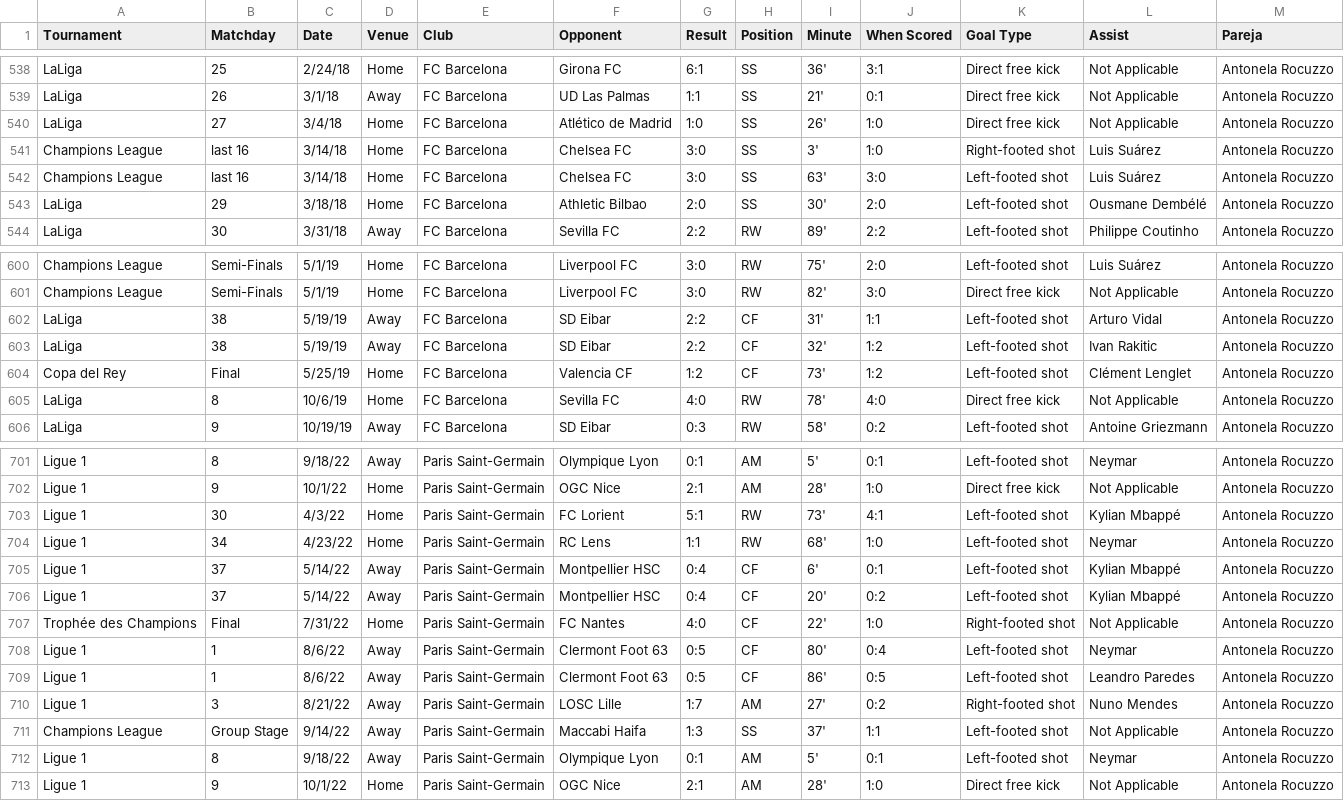
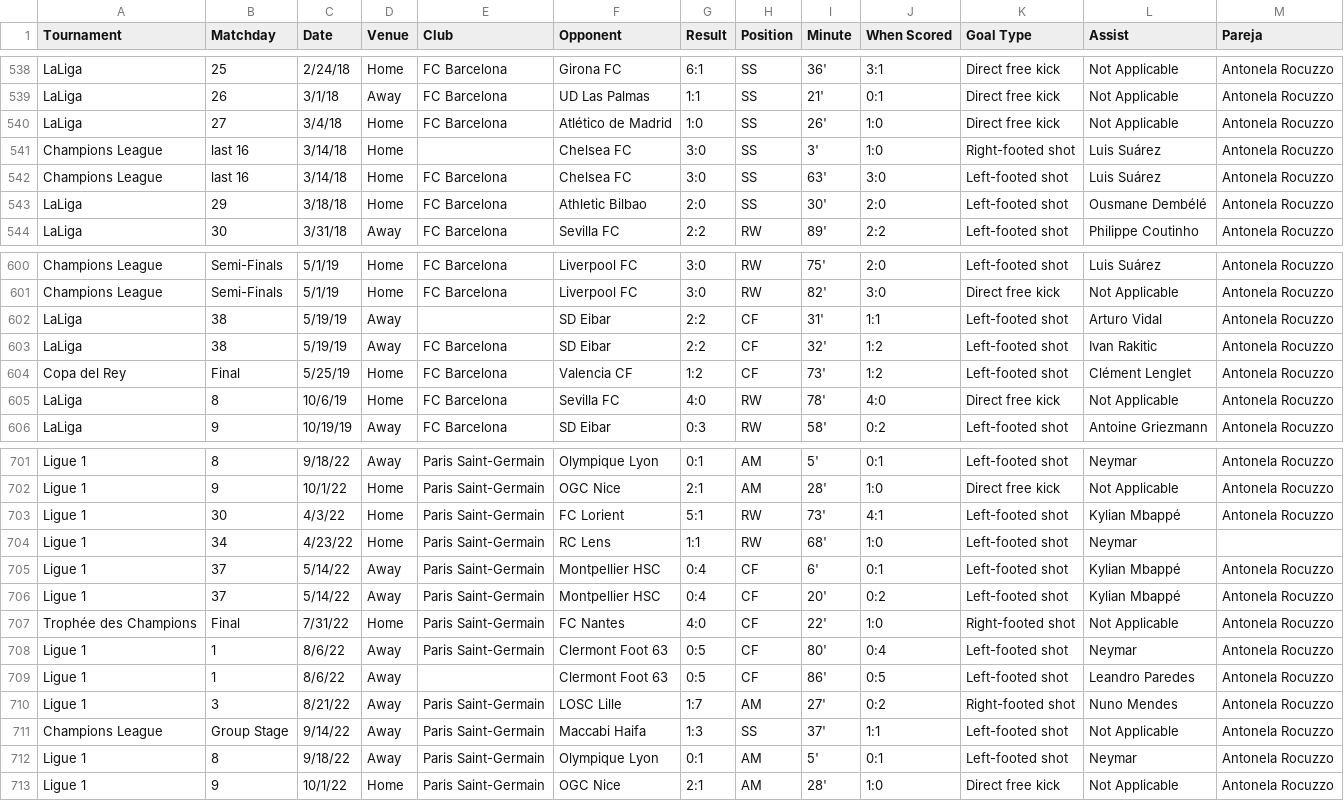
Before and after one commit to polariscopio/Datasets, a CSV file: messiSucio.csv, drawn as a sheet; only a part is shown, gaps mark what is left out; the diff covers the shown part only.

```diff
--- a/messiSucio.csv
+++ b/messiSucio.csv
@@ -540,3 +540,3 @@ LaLiga ,26,3/1/18,Away,FC Barcelona,UD Las Palmas,1:1,SS,21',0:1,Direct free kic
 LaLiga ,27,3/4/18,Home,FC Barcelona,Atlético de Madrid,1:0,SS,26',1:0,Direct free kick,Not Applicable,Antonela Rocuzzo
-Champions League ,last 16,3/14/18,Home,FC Barcelona,Chelsea FC,3:0,SS,3',1:0,Right-footed shot,Luis Suárez,Antonela Rocuzzo
+Champions League ,last 16,3/14/18,Home,,Chelsea FC,3:0,SS,3',1:0,Right-footed shot,Luis Suárez,Antonela Rocuzzo
 Champions League ,last 16,3/14/18,Home,FC Barcelona,Chelsea FC,3:0,SS,63',3:0,Left-footed shot,Luis Suárez,Antonela Rocuzzo
@@ -601,3 +601,3 @@ Champions League ,Semi-Finals,5/1/19,Home,FC Barcelona,Liverpool FC,3:0,RW,75',2
 Champions League ,Semi-Finals,5/1/19,Home,FC Barcelona,Liverpool FC,3:0,RW,82',3:0,Direct free kick,Not Applicable,Antonela Rocuzzo
-LaLiga ,38,5/19/19,Away,FC Barcelona,SD Eibar,2:2,CF,31',1:1,Left-footed shot,Arturo Vidal,Antonela Rocuzzo
+LaLiga ,38,5/19/19,Away,,SD Eibar,2:2,CF,31',1:1,Left-footed shot,Arturo Vidal,Antonela Rocuzzo
 LaLiga ,38,5/19/19,Away,FC Barcelona,SD Eibar,2:2,CF,32',1:2,Left-footed shot,Ivan Rakitic,Antonela Rocuzzo
@@ -703,3 +703,3 @@ Ligue 1 ,9,10/1/22,Home,Paris Saint-Germain,OGC Nice,2:1,AM,28',1:0,Direct free
 Ligue 1 ,30,4/3/22,Home,Paris Saint-Germain,FC Lorient,5:1,RW,73',4:1,Left-footed shot,Kylian Mbappé,Antonela Rocuzzo
-Ligue 1 ,34,4/23/22,Home,Paris Saint-Germain,RC Lens,1:1,RW,68',1:0,Left-footed shot,Neymar,Antonela Rocuzzo
+Ligue 1 ,34,4/23/22,Home,Paris Saint-Germain,RC Lens,1:1,RW,68',1:0,Left-footed shot,Neymar,
 Ligue 1 ,37,5/14/22,Away,Paris Saint-Germain,Montpellier HSC,0:4,CF,6',0:1,Left-footed shot,Kylian Mbappé,Antonela Rocuzzo
@@ -708,3 +708,3 @@ Trophée des Champions ,Final,7/31/22,Home,Paris Saint-Germain,FC Nantes,4:0,CF,
 Ligue 1 ,1,8/6/22,Away,Paris Saint-Germain,Clermont Foot 63,0:5,CF,80',0:4,Left-footed shot,Neymar,Antonela Rocuzzo
-Ligue 1 ,1,8/6/22,Away,Paris Saint-Germain,Clermont Foot 63,0:5,CF,86',0:5,Left-footed shot,Leandro Paredes,Antonela Rocuzzo
+Ligue 1 ,1,8/6/22,Away,,Clermont Foot 63,0:5,CF,86',0:5,Left-footed shot,Leandro Paredes,Antonela Rocuzzo
 Ligue 1 ,3,8/21/22,Away,Paris Saint-Germain,LOSC Lille,1:7,AM,27',0:2,Right-footed shot,Nuno Mendes,Antonela Rocuzzo
```
Also changed, not shown: 10 edited cells elsewhere in this file.
